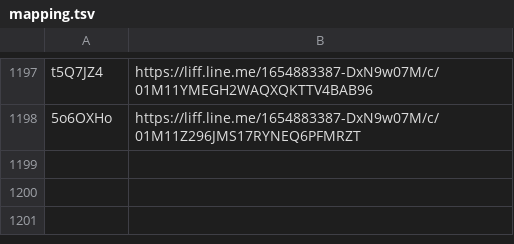
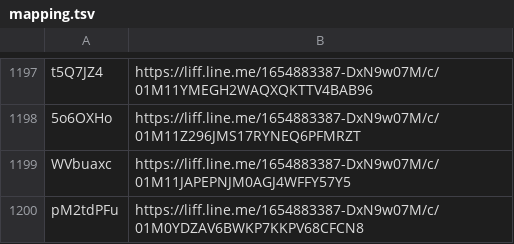
Before and after one commit to wowack7/beybuilder, a TSV file: data/draw/mapping.tsv, drawn as a sheet; only a part is shown, gaps mark what is left out; the diff names each change by its address in the sheet, - before the commit and + after, or states it on an @@ line.

Commit message:
fix(draw): 台南新天地 UX-11 換成店家現行券，並把重複的台南西門併入

```diff
--- a/data/draw/mapping.tsv
+++ b/data/draw/mapping.tsv
+row 1199: WVbuaxc | https://liff.line.me/1654883387-DxN9w07M/c/01M11JAPEPNJM0AGJ4WFFY57Y5
+row 1200: pM2tdPFu | https://liff.line.me/1654883387-DxN9w07M/c/01M0YDZAV6BWKP7KKPV68CFCN8
```
Also changed, not shown: data/draw/item_names.tsv, data/draw/official.tsv, 8 other files.
